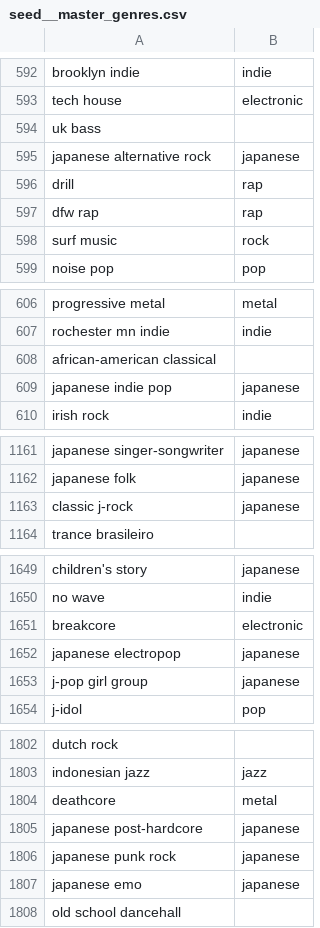
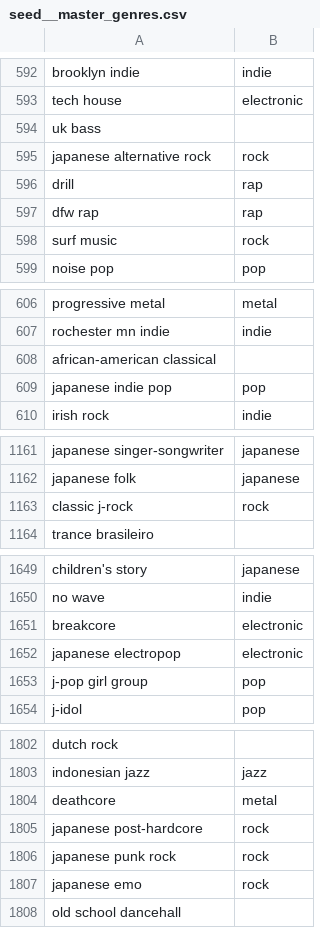
Before and after one commit to mtrentz/spotify-tracker-warehouse, a CSV file: seeds/seed__master_genres.csv, drawn as a sheet; only a part is shown, gaps mark what is left out; the diff covers the shown part only.

Commit message:
properly remove japanese genre

```diff
--- a/seeds/seed__master_genres.csv
+++ b/seeds/seed__master_genres.csv
@@ -594,3 +594,3 @@ tech house,electronic
 uk bass,
-japanese alternative rock,japanese
+japanese alternative rock,rock
 drill,rap
@@ -608,3 +608,3 @@ rochester mn indie,indie
 african-american classical,
-japanese indie pop,japanese
+japanese indie pop,pop
 irish rock,indie
@@ -1162,3 +1162,3 @@ japanese singer-songwriter,japanese
 japanese folk,japanese
-classic j-rock,japanese
+classic j-rock,rock
 trance brasileiro,
@@ -1651,4 +1651,4 @@ no wave,indie
 breakcore,electronic
-japanese electropop,japanese
-j-pop girl group,japanese
+japanese electropop,electronic
+j-pop girl group,pop
 j-idol,pop
@@ -1804,5 +1804,5 @@ indonesian jazz,jazz
 deathcore,metal
-japanese post-hardcore,japanese
-japanese punk rock,japanese
-japanese emo,japanese
+japanese post-hardcore,rock
+japanese punk rock,rock
+japanese emo,rock
 old school dancehall,
```
Also changed, not shown: 3 edited cells elsewhere in this file.
